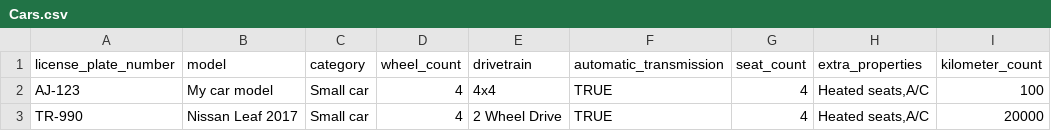
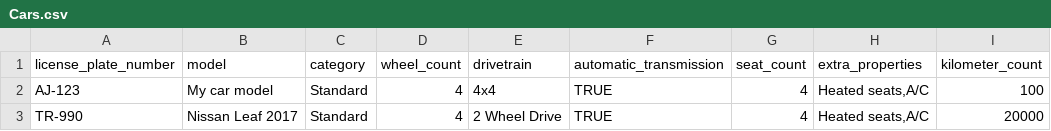
Before and after one commit to GudniNatan/VLN1-Hopur-4-Bilaleiga, a CSV file: data/Cars.csv, drawn as a sheet; only a part is shown; the diff names each change by its address in the sheet, - before the commit and + after, or states it on an @@ line.

```diff
--- a/data/Cars.csv
+++ b/data/Cars.csv
-C2:C3 (category): Small car
+C2:C3 (category): Standard
```
Also changed, not shown: 5 other files.
